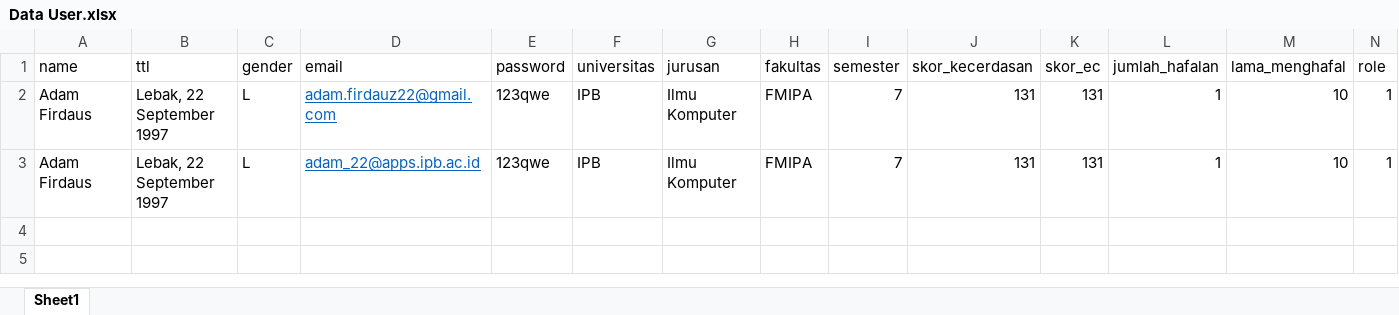
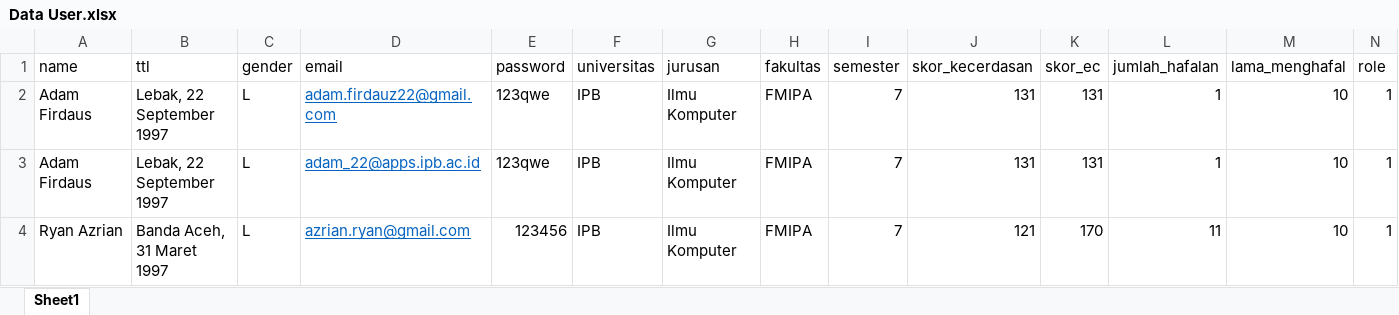
Before and after one commit to adamfir/WorkingMemoryCapacity, an Excel workbook: data/Data User.xlsx, sheet Sheet1, drawn as a sheet; values as stored, in another font and other column widths than the file's, no borders; the diff names each change by its address in the sheet, - before the commit and + after, or states it on an @@ line.

```diff
--- a/data/Data User.xlsx (sheet Sheet1)
+++ b/data/Data User.xlsx (sheet Sheet1)
+row 4: Ryan Azrian | Banda Aceh, 31 Maret 1997 | L | azrian.ryan@gmail.com | 123456 | IPB | Ilmu Komputer | FMIPA | 7 | 121 | 170 | 11 | 10 | 1
```
Also changed, not shown: 10 other files.
